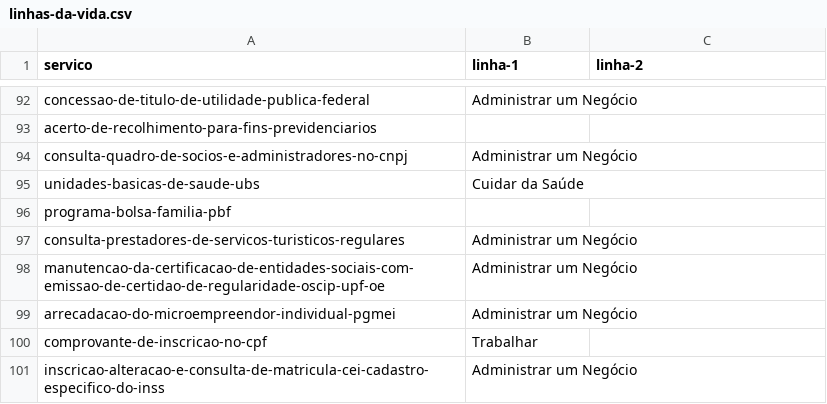
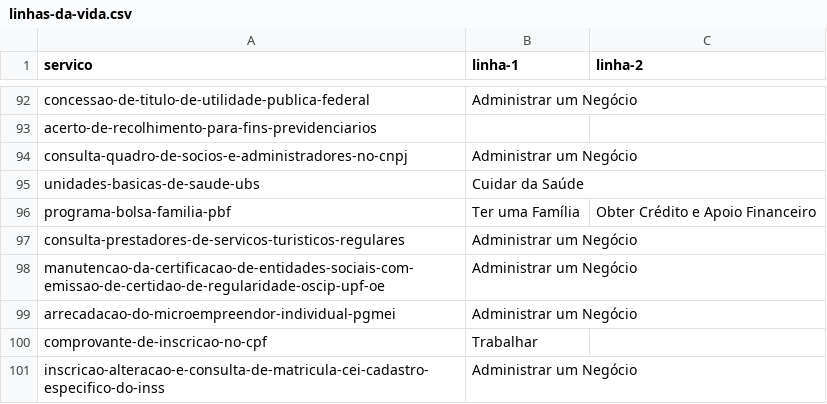
Before and after one commit to servicosgovbr/portal-de-servicos, a CSV file: src/main/resources/linhas-da-vida.csv, drawn as a sheet; only a part is shown, gaps mark what is left out.

Commit message:
Adiciona linhas da vida para o bolsa família

```diff
--- a/src/main/resources/linhas-da-vida.csv
+++ b/src/main/resources/linhas-da-vida.csv
@@ -95,3 +95,3 @@ consulta-quadro-de-socios-e-administradores-no-cnpj,Administrar um Negócio,
 unidades-basicas-de-saude-ubs,Cuidar da Saúde,
-programa-bolsa-familia-pbf,,
+programa-bolsa-familia-pbf,Ter uma Família,Obter Crédito e Apoio Financeiro
 consulta-prestadores-de-servicos-turisticos-regulares,Administrar um Negócio,
```
